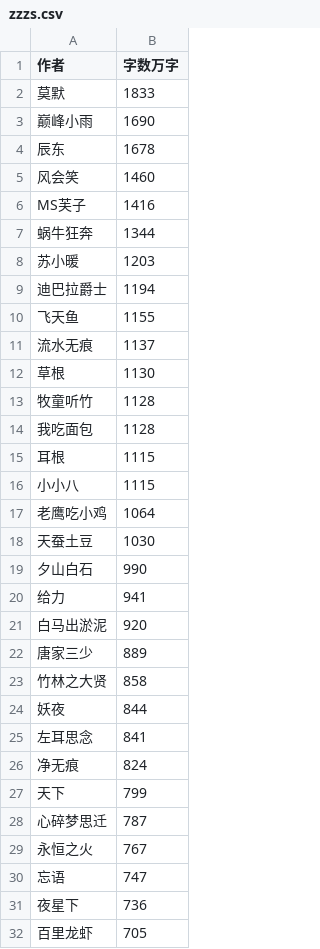
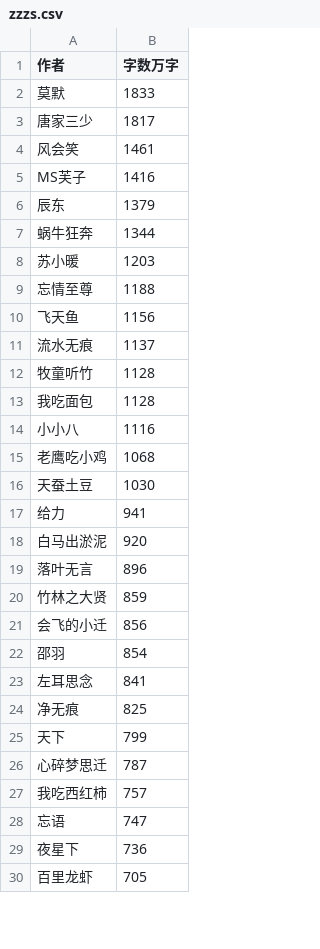
Before and after one commit to wuyihaoyu/Visual-crawler-Python, a CSV file: zzzs.csv, drawn as a sheet; only a part is shown; the diff covers the shown part only.

```diff
--- a/zzzs.csv
+++ b/zzzs.csv
@@ -2,29 +2,27 @@
 莫默,1833
-巅峰小雨,1690
-辰东,1678
-风会笑,1460
+唐家三少,1817
+风会笑,1461
 MS芙子,1416
+辰东,1379
 蜗牛狂奔,1344
 苏小暖,1203
-迪巴拉爵士,1194
-飞天鱼,1155
+忘情至尊,1188
+飞天鱼,1156
 流水无痕,1137
-草根,1130
 牧童听竹,1128
 我吃面包,1128
-耳根,1115
-小小八,1115
-老鹰吃小鸡,1064
+小小八,1116
+老鹰吃小鸡,1068
 天蚕土豆,1030
-夕山白石,990
 给力,941
 白马出淤泥,920
-唐家三少,889
-竹林之大贤,858
-妖夜,844
+落叶无言,896
+竹林之大贤,859
+会飞的小迁,856
+邵羽,854
 左耳思念,841
-净无痕,824
+净无痕,825
 天下,799
 心碎梦思迁,787
-永恒之火,767
+我吃西红柿,757
 忘语,747
```
Also changed, not shown: 23 added rows, 22 removed rows and 12 edited cells elsewhere in this file, bangdan.csv, leixing.csv, 4 other files.
